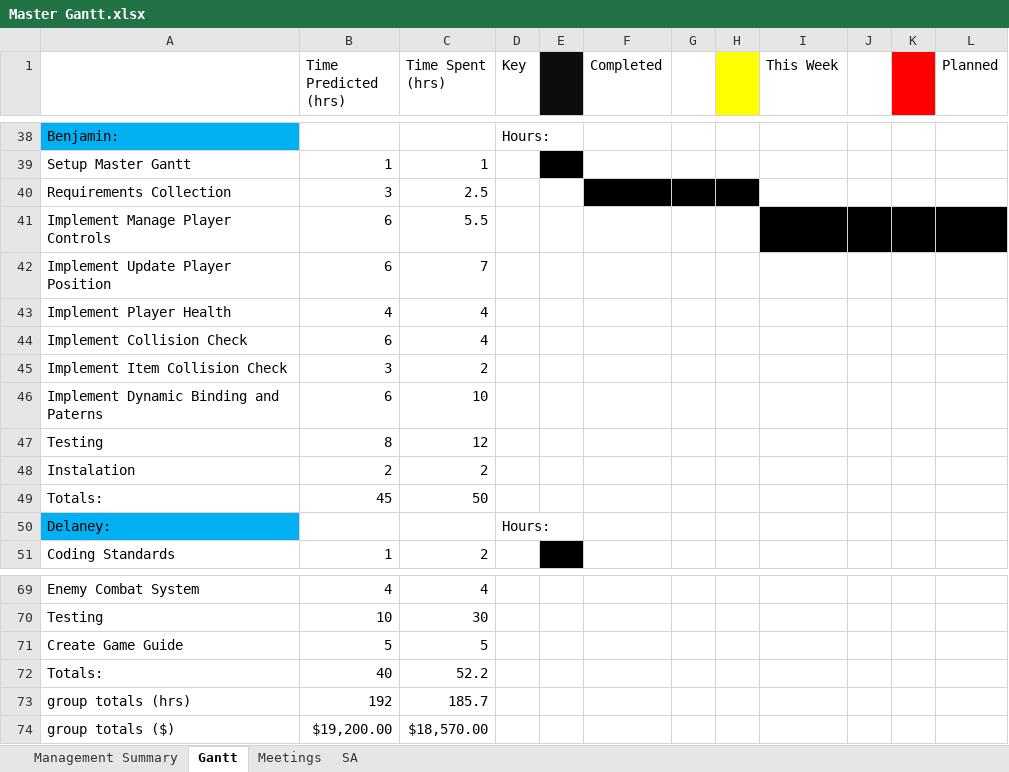
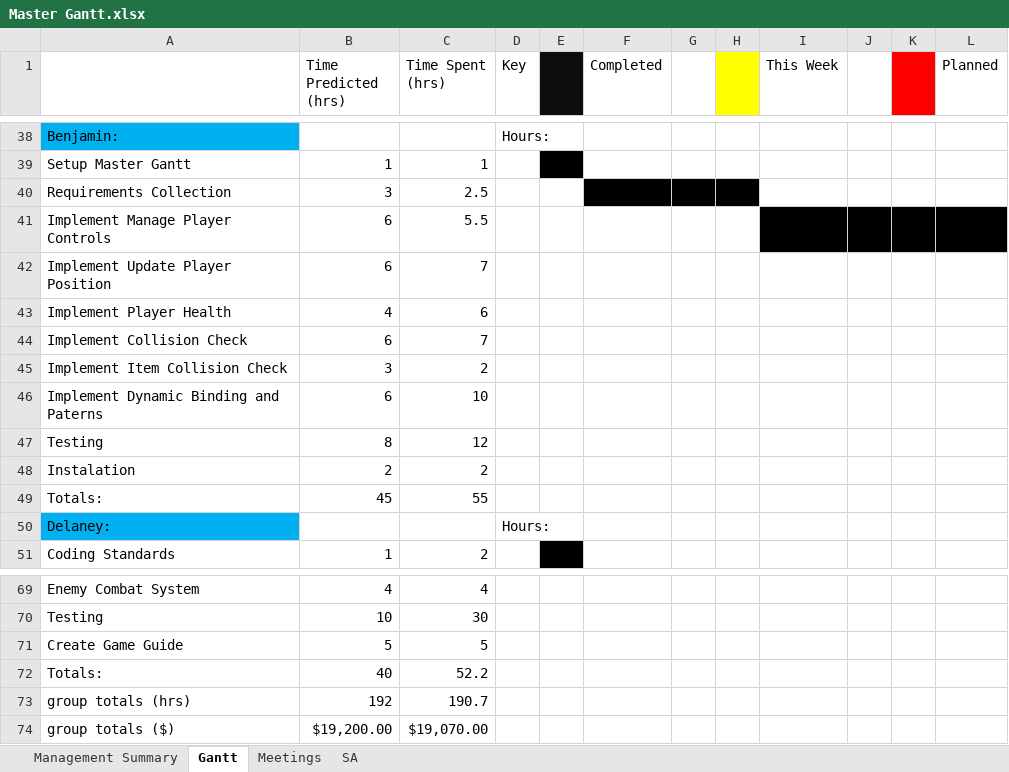
Before and after one commit to Jacob-Friedberg/Maze_Runner, an Excel workbook: Documents/Master Gantt.xlsx, sheet Gantt, drawn as a sheet; only a part is shown, gaps mark what is left out; values as stored, in another font and other column widths than the file's, no borders; the diff names each change by its address in the sheet, - before the commit and + after, or states it on an @@ line.

Commit message:
Update Master Gantt.xlsx

```diff
--- a/Documents/Master Gantt.xlsx (sheet Gantt)
+++ b/Documents/Master Gantt.xlsx (sheet Gantt)
-C43 (Time Spent (hrs)): 4
+C43 (Time Spent (hrs)): 6
-C44 (Time Spent (hrs)): 4
+C44 (Time Spent (hrs)): 7
-C49 (Time Spent (hrs)): 50
+C49 (Time Spent (hrs)): 55
-C73 (Time Spent (hrs)): 185.7
+C73 (Time Spent (hrs)): 190.7
-C74 (Time Spent (hrs)): $18,570.00
+C74 (Time Spent (hrs)): $19,070.00
```
Also changed, not shown: sheet Management Summary.
